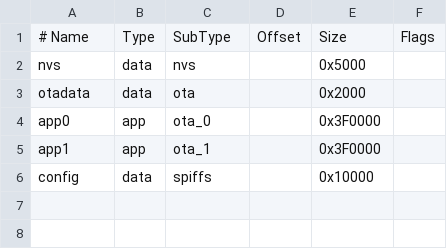
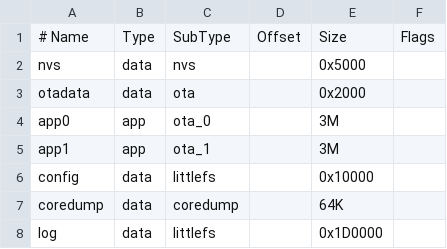
Before and after one commit to VogelPapaFinn/MX5-HybridDash, a CSV file: SW/DisplayBoard_FW/partitions.csv, drawn as a sheet; the diff names each change by its address in the sheet, - before the commit and + after, or states it on an @@ line.

Commit message:
Made log partition available in the filesystem driver; Updated Display partitions.csv; Activated core dump to flash on crash

```diff
--- a/SW/DisplayBoard_FW/partitions.csv
+++ b/SW/DisplayBoard_FW/partitions.csv
-E4:E5: 0x3F0000
+E4:E5: 3M
-C6: spiffs
+C6: littlefs
+row 7: coredump | data | coredump |  | 64K
+row 8: log | data | littlefs |  | 0x1D0000
```
Also changed, not shown: 4 other files.
